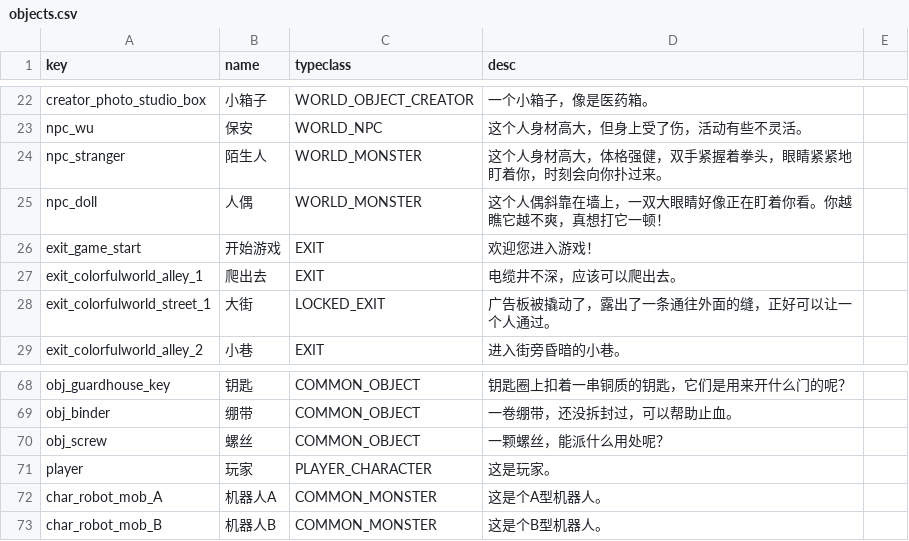
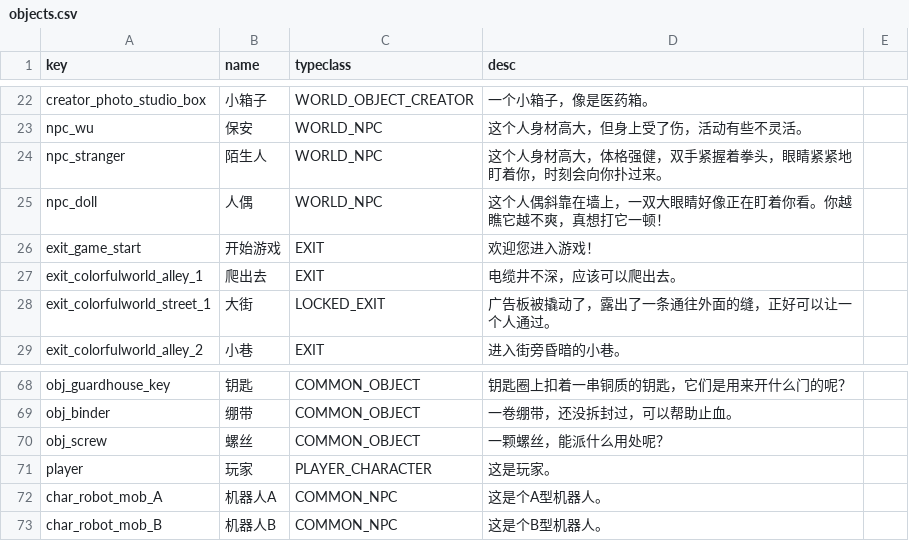
Before and after one commit to tuchang/muddery, a CSV file: templates/example_cn/worlddata/data/objects.csv, drawn as a sheet; only a part is shown, gaps mark what is left out.

```diff
--- a/templates/example_cn/worlddata/data/objects.csv
+++ b/templates/example_cn/worlddata/data/objects.csv
@@ -23,4 +23,4 @@ creator_photo_studio_box,小箱子,WORLD_OBJECT_CREATOR,一个小箱子，像是
 npc_wu,保安,WORLD_NPC,"这个人身材高大，但身上受了伤，活动有些不灵活。"
-npc_stranger,陌生人,WORLD_MONSTER,"这个人身材高大，体格强健，双手紧握着拳头，眼睛紧紧地盯着你，时刻会向你扑过来。"
-npc_doll,人偶,WORLD_MONSTER,"这个人偶斜靠在墙上，一双大眼睛好像正在盯着你看。你越瞧它越不爽，真想打它一顿！"
+npc_stranger,陌生人,WORLD_NPC,"这个人身材高大，体格强健，双手紧握着拳头，眼睛紧紧地盯着你，时刻会向你扑过来。"
+npc_doll,人偶,WORLD_NPC,"这个人偶斜靠在墙上，一双大眼睛好像正在盯着你看。你越瞧它越不爽，真想打它一顿！"
 exit_game_start,开始游戏,EXIT,欢迎您进入游戏！
@@ -71,3 +71,3 @@ obj_screw,螺丝,COMMON_OBJECT,一颗螺丝，能派什么用处呢？
 player,玩家,PLAYER_CHARACTER,这是玩家。
-char_robot_mob_A,机器人A,COMMON_MONSTER,这是个A型机器人。
-char_robot_mob_B,机器人B,COMMON_MONSTER,这是个B型机器人。
+char_robot_mob_A,机器人A,COMMON_NPC,这是个A型机器人。
+char_robot_mob_B,机器人B,COMMON_NPC,这是个B型机器人。
```
Also changed, not shown: templates/example_cn/worlddata/data/world_npcs.csv, 18 other files.
